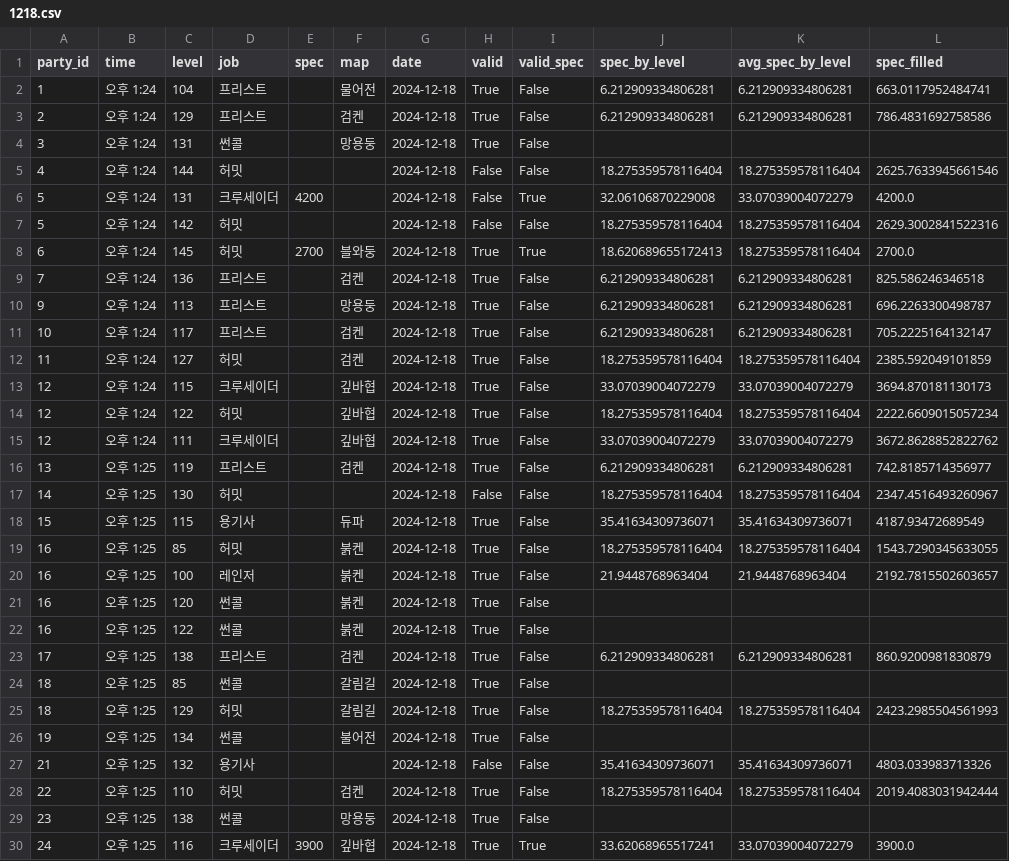
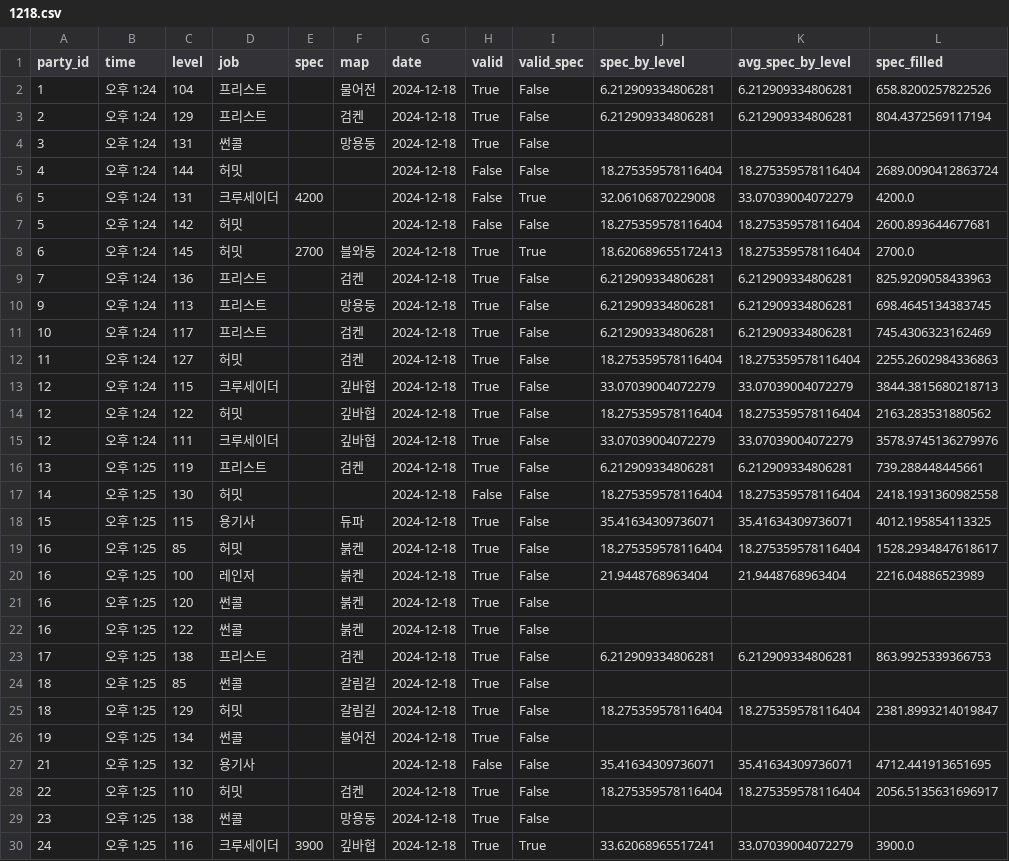
Before and after one commit to jongwonIee/mapleland, a CSV file: party/data/output/1218.csv, drawn as a sheet; only a part is shown; the diff covers the shown part only.

```diff
--- a/party/data/output/1218.csv
+++ b/party/data/output/1218.csv
@@ -1,29 +1,29 @@
 party_id,time,level,job,spec,map,date,valid,valid_spec,spec_by_level,avg_spec_by_level,spec_filled
-1,오후 1:24,104,프리스트,,물어전,2024-12-18,True,False,6.212909334806281,6.212909334806281,663.0117952484741
-2,오후 1:24,129,프리스트,,검켄,2024-12-18,True,False,6.212909334806281,6.212909334806281,786.4831692758586
+1,오후 1:24,104,프리스트,,물어전,2024-12-18,True,False,6.212909334806281,6.212909334806281,658.8200257822526
+2,오후 1:24,129,프리스트,,검켄,2024-12-18,True,False,6.212909334806281,6.212909334806281,804.4372569117194
 3,오후 1:24,131,썬콜,,망용둥,2024-12-18,True,False,,,
-4,오후 1:24,144,허밋,,,2024-12-18,False,False,18.275359578116404,18.275359578116404,2625.7633945661546
+4,오후 1:24,144,허밋,,,2024-12-18,False,False,18.275359578116404,18.275359578116404,2689.0090412863724
 5,오후 1:24,131,크루세이더,4200,,2024-12-18,False,True,32.06106870229008,33.07039004072279,4200.0
-5,오후 1:24,142,허밋,,,2024-12-18,False,False,18.275359578116404,18.275359578116404,2629.3002841522316
+5,오후 1:24,142,허밋,,,2024-12-18,False,False,18.275359578116404,18.275359578116404,2600.893644677681
 6,오후 1:24,145,허밋,2700,블와둥,2024-12-18,True,True,18.620689655172413,18.275359578116404,2700.0
-7,오후 1:24,136,프리스트,,검켄,2024-12-18,True,False,6.212909334806281,6.212909334806281,825.586246346518
-9,오후 1:24,113,프리스트,,망용둥,2024-12-18,True,False,6.212909334806281,6.212909334806281,696.2263300498787
-10,오후 1:24,117,프리스트,,검켄,2024-12-18,True,False,6.212909334806281,6.212909334806281,705.2225164132147
-11,오후 1:24,127,허밋,,검켄,2024-12-18,True,False,18.275359578116404,18.275359578116404,2385.592049101859
-12,오후 1:24,115,크루세이더,,깊바협,2024-12-18,True,False,33.07039004072279,33.07039004072279,3694.870181130173
-12,오후 1:24,122,허밋,,깊바협,2024-12-18,True,False,18.275359578116404,18.275359578116404,2222.6609015057234
-12,오후 1:24,111,크루세이더,,깊바협,2024-12-18,True,False,33.07039004072279,33.07039004072279,3672.8628852822762
-13,오후 1:25,119,프리스트,,검켄,2024-12-18,True,False,6.212909334806281,6.212909334806281,742.8185714356977
-14,오후 1:25,130,허밋,,,2024-12-18,False,False,18.275359578116404,18.275359578116404,2347.4516493260967
-15,오후 1:25,115,용기사,,듀파,2024-12-18,True,False,35.41634309736071,35.41634309736071,4187.93472689549
-16,오후 1:25,85,허밋,,붉켄,2024-12-18,True,False,18.275359578116404,18.275359578116404,1543.7290345633055
-16,오후 1:25,100,레인저,,붉켄,2024-12-18,True,False,21.9448768963404,21.9448768963404,2192.7815502603657
+7,오후 1:24,136,프리스트,,검켄,2024-12-18,True,False,6.212909334806281,6.212909334806281,825.9209058433963
+9,오후 1:24,113,프리스트,,망용둥,2024-12-18,True,False,6.212909334806281,6.212909334806281,698.4645134383745
+10,오후 1:24,117,프리스트,,검켄,2024-12-18,True,False,6.212909334806281,6.212909334806281,745.4306323162469
+11,오후 1:24,127,허밋,,검켄,2024-12-18,True,False,18.275359578116404,18.275359578116404,2255.2602984336863
+12,오후 1:24,115,크루세이더,,깊바협,2024-12-18,True,False,33.07039004072279,33.07039004072279,3844.3815680218713
+12,오후 1:24,122,허밋,,깊바협,2024-12-18,True,False,18.275359578116404,18.275359578116404,2163.283531880562
+12,오후 1:24,111,크루세이더,,깊바협,2024-12-18,True,False,33.07039004072279,33.07039004072279,3578.9745136279976
+13,오후 1:25,119,프리스트,,검켄,2024-12-18,True,False,6.212909334806281,6.212909334806281,739.288448445661
+14,오후 1:25,130,허밋,,,2024-12-18,False,False,18.275359578116404,18.275359578116404,2418.1931360982558
+15,오후 1:25,115,용기사,,듀파,2024-12-18,True,False,35.41634309736071,35.41634309736071,4012.195854113325
+16,오후 1:25,85,허밋,,붉켄,2024-12-18,True,False,18.275359578116404,18.275359578116404,1528.2934847618617
+16,오후 1:25,100,레인저,,붉켄,2024-12-18,True,False,21.9448768963404,21.9448768963404,2216.04886523989
 16,오후 1:25,120,썬콜,,붉켄,2024-12-18,True,False,,,
 16,오후 1:25,122,썬콜,,붉켄,2024-12-18,True,False,,,
-17,오후 1:25,138,프리스트,,검켄,2024-12-18,True,False,6.212909334806281,6.212909334806281,860.9200981830879
+17,오후 1:25,138,프리스트,,검켄,2024-12-18,True,False,6.212909334806281,6.212909334806281,863.9925339366753
 18,오후 1:25,85,썬콜,,갈림길,2024-12-18,True,False,,,
-18,오후 1:25,129,허밋,,갈림길,2024-12-18,True,False,18.275359578116404,18.275359578116404,2423.2985504561993
+18,오후 1:25,129,허밋,,갈림길,2024-12-18,True,False,18.275359578116404,18.275359578116404,2381.8993214019847
 19,오후 1:25,134,썬콜,,불어전,2024-12-18,True,False,,,
-21,오후 1:25,132,용기사,,,2024-12-18,False,False,35.41634309736071,35.41634309736071,4803.033983713326
-22,오후 1:25,110,허밋,,검켄,2024-12-18,True,False,18.275359578116404,18.275359578116404,2019.4083031942444
+21,오후 1:25,132,용기사,,,2024-12-18,False,False,35.41634309736071,35.41634309736071,4712.441913651695
+22,오후 1:25,110,허밋,,검켄,2024-12-18,True,False,18.275359578116404,18.275359578116404,2056.5135631696917
 23,오후 1:25,138,썬콜,,망용둥,2024-12-18,True,False,,,
```
Also changed, not shown: 110 edited cells elsewhere in this file, party/data/output/1214.csv, party/data/output/1215.csv, 21 other files.
